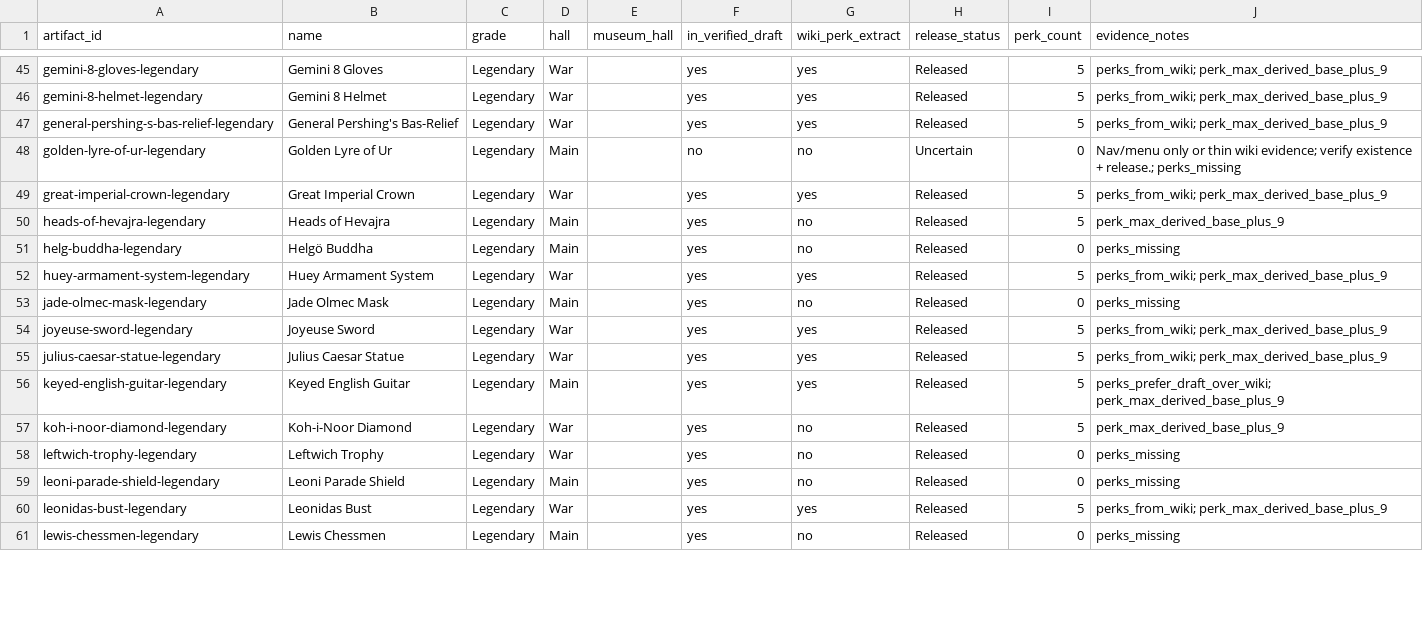
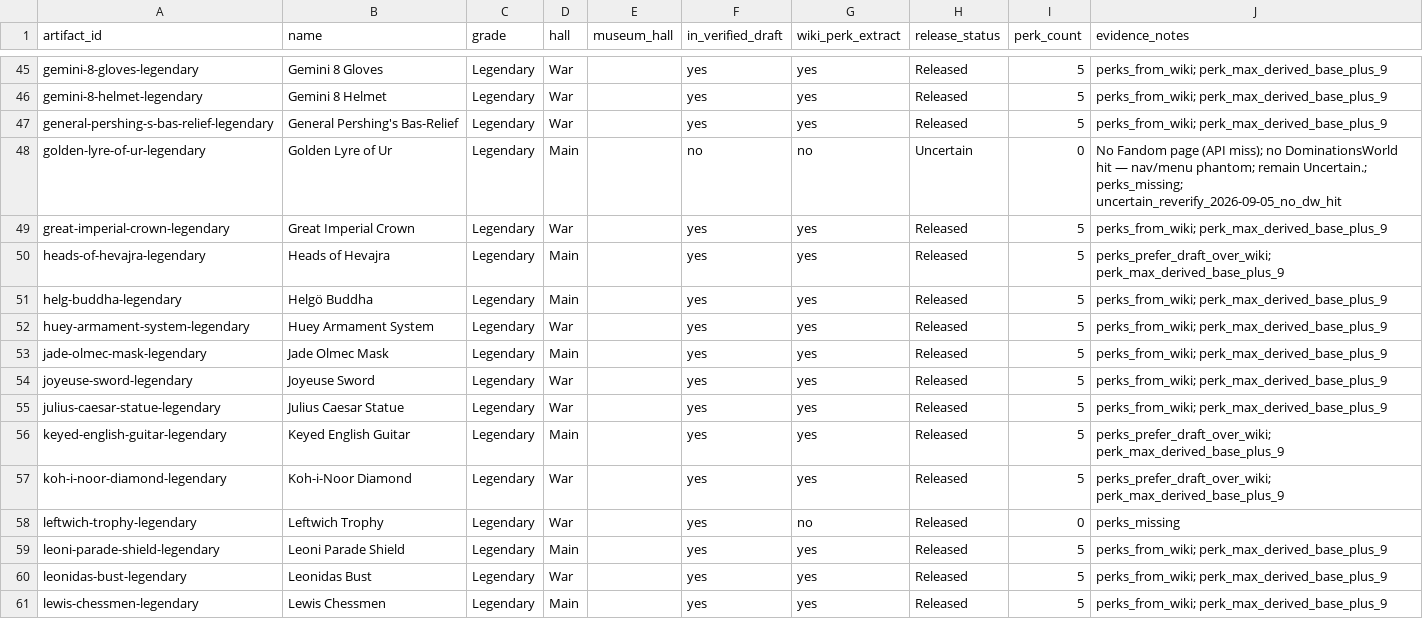
Before and after one commit to edawrddickerson-cloud/dominations-artifacts, a CSV file: data/artifact_release_reconciliation.csv, drawn as a sheet; only a part is shown, gaps mark what is left out; the diff covers the shown part only.

Commit message:
Fill legendary perks by fixing wiki statistic_table parsing.
Parser now handles same-line cells, rowspan, and negative ||-N% rows; grade guessing ignores historical mythical prose. Rebuild raises legendary perk coverage from 64 to 112/118, re-verifies Uncertain names, and fills wiki token costs/acquisition without IAP prices.

```diff
--- a/data/artifact_release_reconciliation.csv
+++ b/data/artifact_release_reconciliation.csv
@@ -47,8 +47,8 @@ gemini-8-helmet-legendary,Gemini 8 Helmet,Legendary,War,,yes,yes,Released,5,perk
 general-pershing-s-bas-relief-legendary,General Pershing's Bas-Relief,Legendary,War,,yes,yes,Released,5,perks_from_wiki; perk_max_derived_base_plus_9
-golden-lyre-of-ur-legendary,Golden Lyre of Ur,Legendary,Main,,no,no,Uncertain,0,Nav/menu only or thin wiki evidence; verify existence + release.; perks_missing
+golden-lyre-of-ur-legendary,Golden Lyre of Ur,Legendary,Main,,no,no,Uncertain,0,No Fandom page (API miss); no DominationsWorld hit — nav/menu phantom; remain Uncertain.; perks_missing; uncertain_reverify_2026-09-05_no_dw_hit
 great-imperial-crown-legendary,Great Imperial Crown,Legendary,War,,yes,yes,Released,5,perks_from_wiki; perk_max_derived_base_plus_9
-heads-of-hevajra-legendary,Heads of Hevajra,Legendary,Main,,yes,no,Released,5,perk_max_derived_base_plus_9
-helg-buddha-legendary,Helgö Buddha,Legendary,Main,,yes,no,Released,0,perks_missing
+heads-of-hevajra-legendary,Heads of Hevajra,Legendary,Main,,yes,yes,Released,5,perks_prefer_draft_over_wiki; perk_max_derived_base_plus_9
+helg-buddha-legendary,Helgö Buddha,Legendary,Main,,yes,yes,Released,5,perks_from_wiki; perk_max_derived_base_plus_9
 huey-armament-system-legendary,Huey Armament System,Legendary,War,,yes,yes,Released,5,perks_from_wiki; perk_max_derived_base_plus_9
-jade-olmec-mask-legendary,Jade Olmec Mask,Legendary,Main,,yes,no,Released,0,perks_missing
+jade-olmec-mask-legendary,Jade Olmec Mask,Legendary,Main,,yes,yes,Released,5,perks_from_wiki; perk_max_derived_base_plus_9
 joyeuse-sword-legendary,Joyeuse Sword,Legendary,War,,yes,yes,Released,5,perks_from_wiki; perk_max_derived_base_plus_9
@@ -56,6 +56,6 @@ julius-caesar-statue-legendary,Julius Caesar Statue,Legendary,War,,yes,yes,Relea
 keyed-english-guitar-legendary,Keyed English Guitar,Legendary,Main,,yes,yes,Released,5,perks_prefer_draft_over_wiki; perk_max_derived_base_plus_9
-koh-i-noor-diamond-legendary,Koh-i-Noor Diamond,Legendary,War,,yes,no,Released,5,perk_max_derived_base_plus_9
+koh-i-noor-diamond-legendary,Koh-i-Noor Diamond,Legendary,War,,yes,yes,Released,5,perks_prefer_draft_over_wiki; perk_max_derived_base_plus_9
 leftwich-trophy-legendary,Leftwich Trophy,Legendary,War,,yes,no,Released,0,perks_missing
-leoni-parade-shield-legendary,Leoni Parade Shield,Legendary,Main,,yes,no,Released,0,perks_missing
+leoni-parade-shield-legendary,Leoni Parade Shield,Legendary,Main,,yes,yes,Released,5,perks_from_wiki; perk_max_derived_base_plus_9
 leonidas-bust-legendary,Leonidas Bust,Legendary,War,,yes,yes,Released,5,perks_from_wiki; perk_max_derived_base_plus_9
-lewis-chessmen-legendary,Lewis Chessmen,Legendary,Main,,yes,no,Released,0,perks_missing
+lewis-chessmen-legendary,Lewis Chessmen,Legendary,Main,,yes,yes,Released,5,perks_from_wiki; perk_max_derived_base_plus_9
```
Also changed, not shown: 164 edited cells elsewhere in this file, data/perk_name_mapping.csv, 13 other files.
